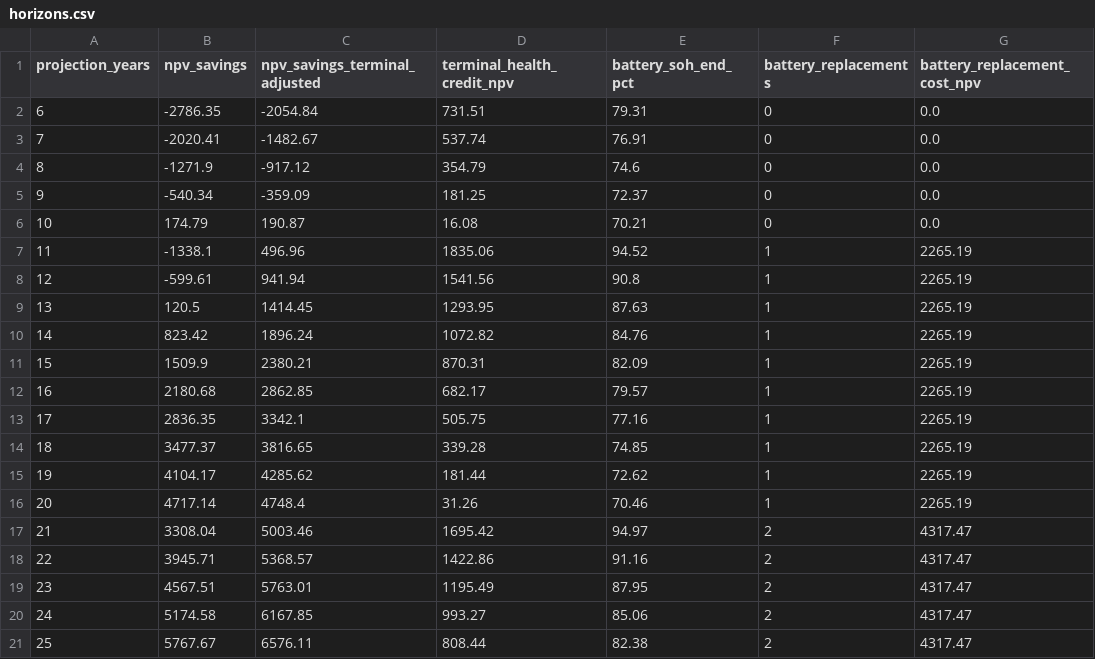
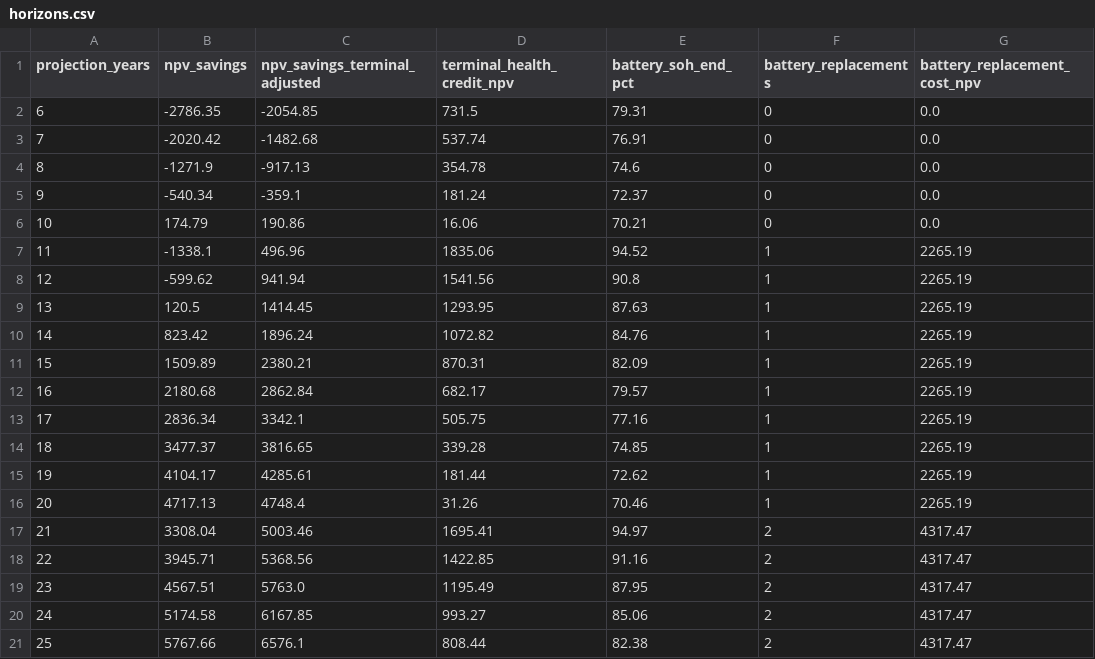
Before and after one commit to Str4vinci/breos, a CSV file: docs/examples/_results/replacement_timing/horizons.csv, drawn as a sheet; only a part is shown; the diff names each change by its address in the sheet, - before the commit and + after, or states it on an @@ line.

```diff
--- a/docs/examples/_results/replacement_timing/horizons.csv
+++ b/docs/examples/_results/replacement_timing/horizons.csv
-C2 (npv_savings_terminal_adjusted): -2054.84
+C2 (npv_savings_terminal_adjusted): -2054.85
-D2 (terminal_health_credit_npv): 731.51
+D2 (terminal_health_credit_npv): 731.5
-B3 (npv_savings): -2020.41
+B3 (npv_savings): -2020.42
-C3 (npv_savings_terminal_adjusted): -1482.67
+C3 (npv_savings_terminal_adjusted): -1482.68
-C4 (npv_savings_terminal_adjusted): -917.12
+C4 (npv_savings_terminal_adjusted): -917.13
-D4 (terminal_health_credit_npv): 354.79
+D4 (terminal_health_credit_npv): 354.78
-C5 (npv_savings_terminal_adjusted): -359.09
+C5 (npv_savings_terminal_adjusted): -359.1
-D5 (terminal_health_credit_npv): 181.25
+D5 (terminal_health_credit_npv): 181.24
-C6 (npv_savings_terminal_adjusted): 190.87
+C6 (npv_savings_terminal_adjusted): 190.86
-D6 (terminal_health_credit_npv): 16.08
+D6 (terminal_health_credit_npv): 16.06
-B8 (npv_savings): -599.61
+B8 (npv_savings): -599.62
-B11 (npv_savings): 1509.9
+B11 (npv_savings): 1509.89
-C12 (npv_savings_terminal_adjusted): 2862.85
+C12 (npv_savings_terminal_adjusted): 2862.84
-B13 (npv_savings): 2836.35
+B13 (npv_savings): 2836.34
-C15 (npv_savings_terminal_adjusted): 4285.62
+C15 (npv_savings_terminal_adjusted): 4285.61
-B16 (npv_savings): 4717.14
+B16 (npv_savings): 4717.13
-D17 (terminal_health_credit_npv): 1695.42
+D17 (terminal_health_credit_npv): 1695.41
-C18 (npv_savings_terminal_adjusted): 5368.57
+C18 (npv_savings_terminal_adjusted): 5368.56
-D18 (terminal_health_credit_npv): 1422.86
+D18 (terminal_health_credit_npv): 1422.85
-C19 (npv_savings_terminal_adjusted): 5763.01
+C19 (npv_savings_terminal_adjusted): 5763.0
-B21 (npv_savings): 5767.67
+B21 (npv_savings): 5767.66
-C21 (npv_savings_terminal_adjusted): 6576.11
+C21 (npv_savings_terminal_adjusted): 6576.1
```
Also changed, not shown: docs/examples/_results/ageing/imposed.csv, docs/examples/_results/battery_worth/storage_prices.csv, 34 other files.
